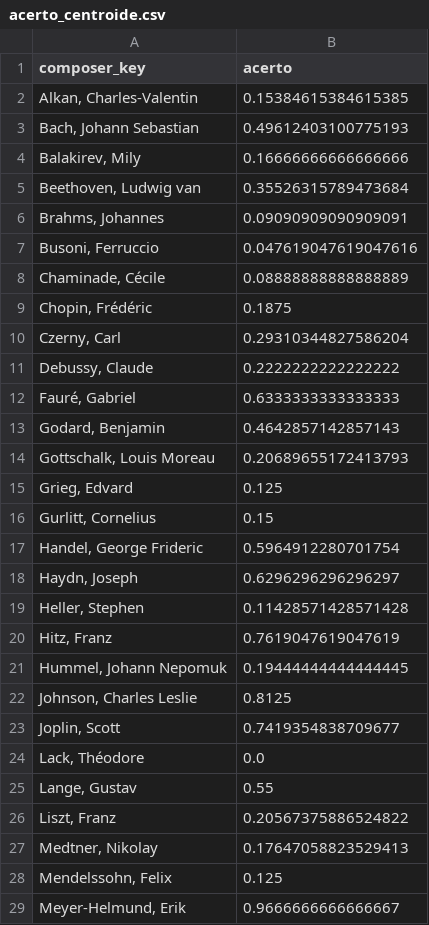
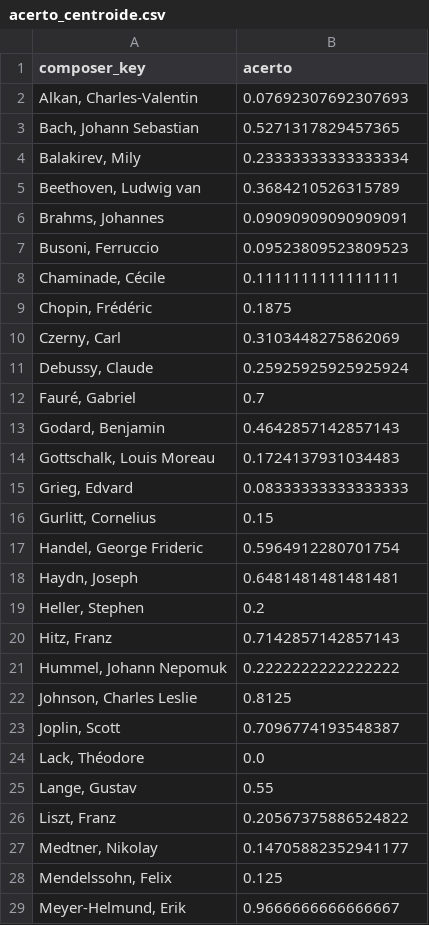
Before and after one commit to tomazlcavalcante/Composer-Vector-Arte-e-Ci-ncia, a CSV file: analysis/F4_nuvens/acerto_centroide.csv, drawn as a sheet; only a part is shown; the diff covers the shown part only.

```diff
--- a/analysis/F4_nuvens/acerto_centroide.csv
+++ b/analysis/F4_nuvens/acerto_centroide.csv
@@ -1,24 +1,24 @@
 composer_key,acerto
-"Alkan, Charles-Valentin",0.15384615384615385
-"Bach, Johann Sebastian",0.49612403100775193
-"Balakirev, Mily",0.16666666666666666
-"Beethoven, Ludwig van",0.35526315789473684
+"Alkan, Charles-Valentin",0.07692307692307693
+"Bach, Johann Sebastian",0.5271317829457365
+"Balakirev, Mily",0.23333333333333334
+"Beethoven, Ludwig van",0.3684210526315789
 "Brahms, Johannes",0.09090909090909091
-"Busoni, Ferruccio",0.047619047619047616
-"Chaminade, Cécile",0.08888888888888889
+"Busoni, Ferruccio",0.09523809523809523
+"Chaminade, Cécile",0.1111111111111111
 "Chopin, Frédéric",0.1875
-"Czerny, Carl",0.29310344827586204
-"Debussy, Claude",0.2222222222222222
-"Fauré, Gabriel",0.6333333333333333
+"Czerny, Carl",0.3103448275862069
+"Debussy, Claude",0.25925925925925924
+"Fauré, Gabriel",0.7
 "Godard, Benjamin",0.4642857142857143
-"Gottschalk, Louis Moreau",0.20689655172413793
-"Grieg, Edvard",0.125
+"Gottschalk, Louis Moreau",0.1724137931034483
+"Grieg, Edvard",0.08333333333333333
 "Gurlitt, Cornelius",0.15
 "Handel, George Frideric",0.5964912280701754
-"Haydn, Joseph",0.6296296296296297
-"Heller, Stephen",0.11428571428571428
-"Hitz, Franz",0.7619047619047619
-"Hummel, Johann Nepomuk",0.19444444444444445
+"Haydn, Joseph",0.6481481481481481
+"Heller, Stephen",0.2
+"Hitz, Franz",0.7142857142857143
+"Hummel, Johann Nepomuk",0.2222222222222222
 "Johnson, Charles Leslie",0.8125
-"Joplin, Scott",0.7419354838709677
+"Joplin, Scott",0.7096774193548387
 "Lack, Théodore",0.0
@@ -26,3 +26,3 @@ composer_key,acerto
 "Liszt, Franz",0.20567375886524822
-"Medtner, Nikolay",0.17647058823529413
+"Medtner, Nikolay",0.14705882352941177
 "Mendelssohn, Felix",0.125
```
Also changed, not shown: 17 edited cells elsewhere in this file, analysis/F4_nuvens/dispersao.csv, analysis/F4_nuvens/obras_atipicas.csv, 6 other files.
